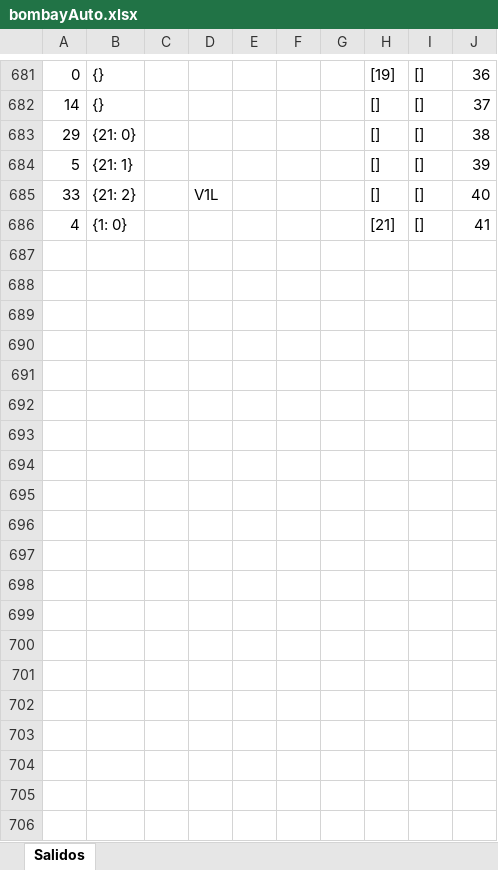
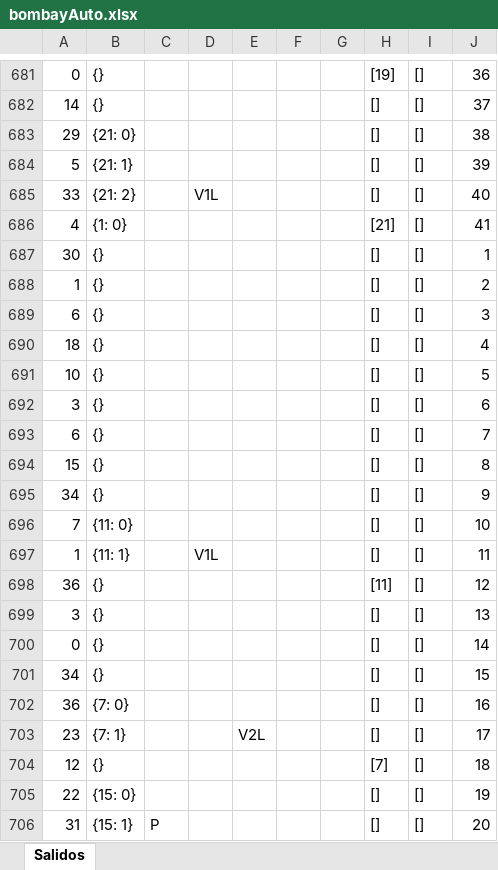
Before and after one commit to jonatha1992/Predictor_ruleta, an Excel workbook: Data/bombayAuto.xlsx, sheet Salidos, drawn as a sheet; only a part is shown, gaps mark what is left out; values as stored, in another font and other column widths than the file's, no borders; the diff covers the shown part only; the diff names each change by its address in the sheet, - before the commit and + after, or states it on an @@ line.

```diff
--- a/Data/bombayAuto.xlsx (sheet Salidos)
+++ b/Data/bombayAuto.xlsx (sheet Salidos)
+row 687: 30 | {} |  |  |  |  |  | [] | [] | 1
+row 688: 1 | {} |  |  |  |  |  | [] | [] | 2
+row 689: 6 | {} |  |  |  |  |  | [] | [] | 3
+row 690: 18 | {} |  |  |  |  |  | [] | [] | 4
+row 691: 10 | {} |  |  |  |  |  | [] | [] | 5
+row 692: 3 | {} |  |  |  |  |  | [] | [] | 6
+row 693: 6 | {} |  |  |  |  |  | [] | [] | 7
+row 694: 15 | {} |  |  |  |  |  | [] | [] | 8
+row 695: 34 | {} |  |  |  |  |  | [] | [] | 9
+row 696: 7 | {11: 0} |  |  |  |  |  | [] | [] | 10
+row 697: 1 | {11: 1} |  | V1L |  |  |  | [] | [] | 11
+row 698: 36 | {} |  |  |  |  |  | [11] | [] | 12
+row 699: 3 | {} |  |  |  |  |  | [] | [] | 13
+row 700: 0 | {} |  |  |  |  |  | [] | [] | 14
+row 701: 34 | {} |  |  |  |  |  | [] | [] | 15
+row 702: 36 | {7: 0} |  |  |  |  |  | [] | [] | 16
+row 703: 23 | {7: 1} |  |  | V2L |  |  | [] | [] | 17
+row 704: 12 | {} |  |  |  |  |  | [7] | [] | 18
+row 705: 22 | {15: 0} |  |  |  |  |  | [] | [] | 19
+row 706: 31 | {15: 1} | P |  |  |  |  | [] | [] | 20
```
Also changed, not shown: 319 added rows elsewhere in this sheet, Data/bombay2.xlsx, Data/lighting.xlsx, 6 other files.
